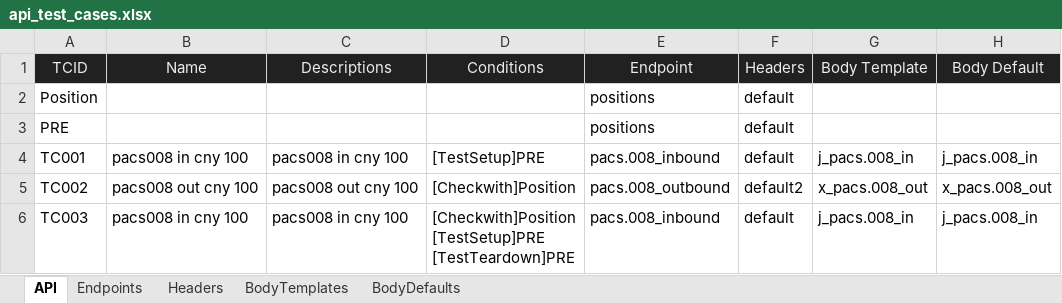
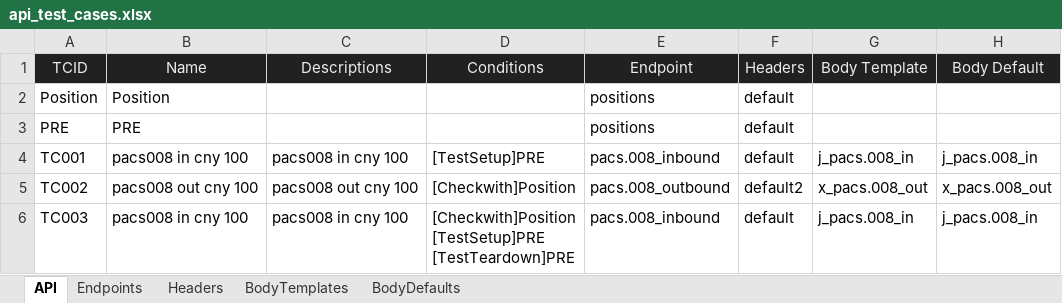
Before and after one commit to huangsx0213/e2e_test_framework, an Excel workbook: test_cases/api_test_cases.xlsx, sheet API, drawn as a sheet; only a part is shown; values as stored, in another font and other column widths than the file's, no borders; the diff names each change by its address in the sheet, - before the commit and + after, or states it on an @@ line.

```diff
--- a/test_cases/api_test_cases.xlsx (sheet API)
+++ b/test_cases/api_test_cases.xlsx (sheet API)
-B2 (Name): (empty)
+B2 (Name): Position
-B3 (Name): (empty)
+B3 (Name): PRE
```
Also changed, not shown: sheet Headers, sheet BodyDefaults, sheet BodyTemplates, sheet Endpoints, test_cases/e2e_test_cases.xlsx, 2 other files.
